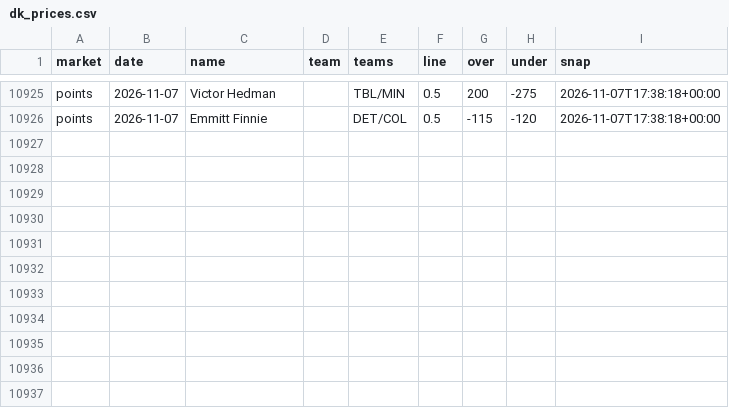
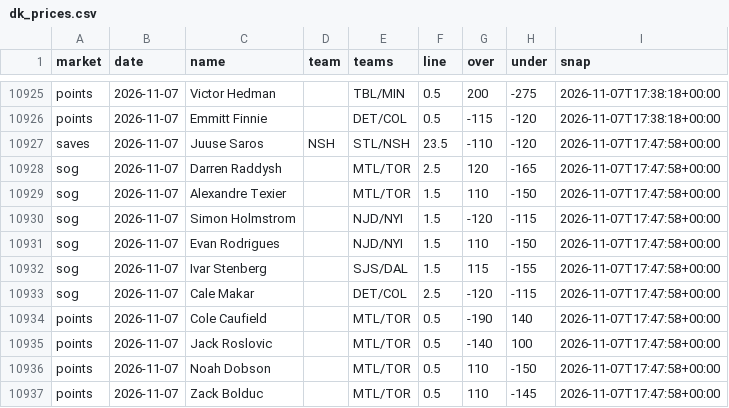
Before and after one commit to quinnrob11-sketch/qrob-nhl-goalie-model, a CSV file: model/data/dk_prices.csv, drawn as a sheet; only a part is shown, gaps mark what is left out.

```diff
--- a/model/data/dk_prices.csv
+++ b/model/data/dk_prices.csv
@@ -10926 +10926,12 @@ points,2026-11-07,Victor Hedman,,TBL/MIN,0.5,200,-275,2026-11-07T17:38:18+00:00
 points,2026-11-07,Emmitt Finnie,,DET/COL,0.5,-115,-120,2026-11-07T17:38:18+00:00
+saves,2026-11-07,Juuse Saros,NSH,STL/NSH,23.5,-110,-120,2026-11-07T17:47:58+00:00
+sog,2026-11-07,Darren Raddysh,,MTL/TOR,2.5,120,-165,2026-11-07T17:47:58+00:00
+sog,2026-11-07,Alexandre Texier,,MTL/TOR,1.5,110,-150,2026-11-07T17:47:58+00:00
+sog,2026-11-07,Simon Holmstrom,,NJD/NYI,1.5,-120,-115,2026-11-07T17:47:58+00:00
+sog,2026-11-07,Evan Rodrigues,,NJD/NYI,1.5,110,-150,2026-11-07T17:47:58+00:00
+sog,2026-11-07,Ivar Stenberg,,SJS/DAL,1.5,115,-155,2026-11-07T17:47:58+00:00
+sog,2026-11-07,Cale Makar,,DET/COL,2.5,-120,-115,2026-11-07T17:47:58+00:00
+points,2026-11-07,Cole Caufield,,MTL/TOR,0.5,-190,140,2026-11-07T17:47:58+00:00
+points,2026-11-07,Jack Roslovic,,MTL/TOR,0.5,-140,100,2026-11-07T17:47:58+00:00
+points,2026-11-07,Noah Dobson,,MTL/TOR,0.5,110,-150,2026-11-07T17:47:58+00:00
+points,2026-11-07,Zack Bolduc,,MTL/TOR,0.5,110,-145,2026-11-07T17:47:58+00:00
```
Also changed, not shown: model/data/legs.csv, 10 other files.
